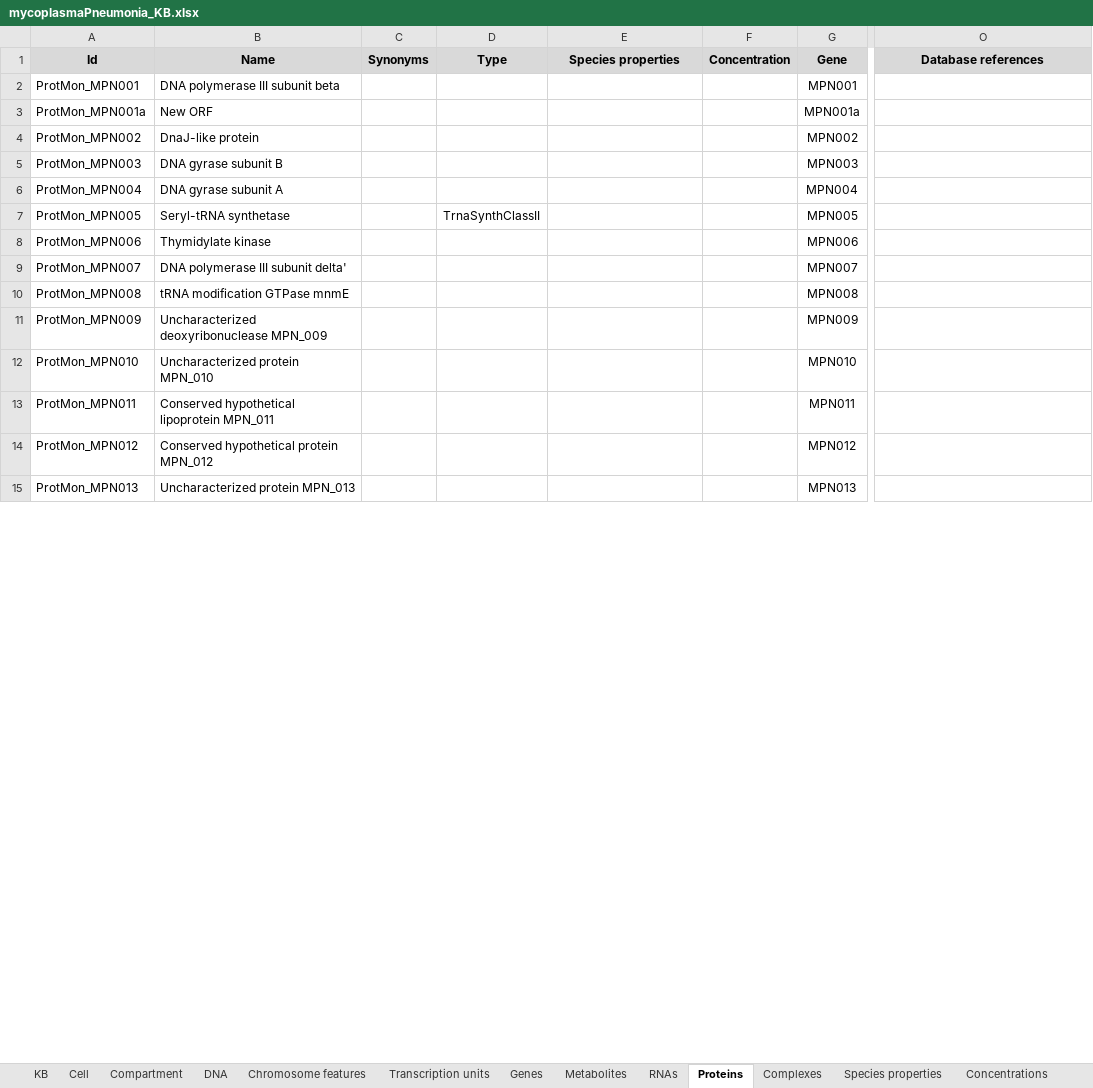
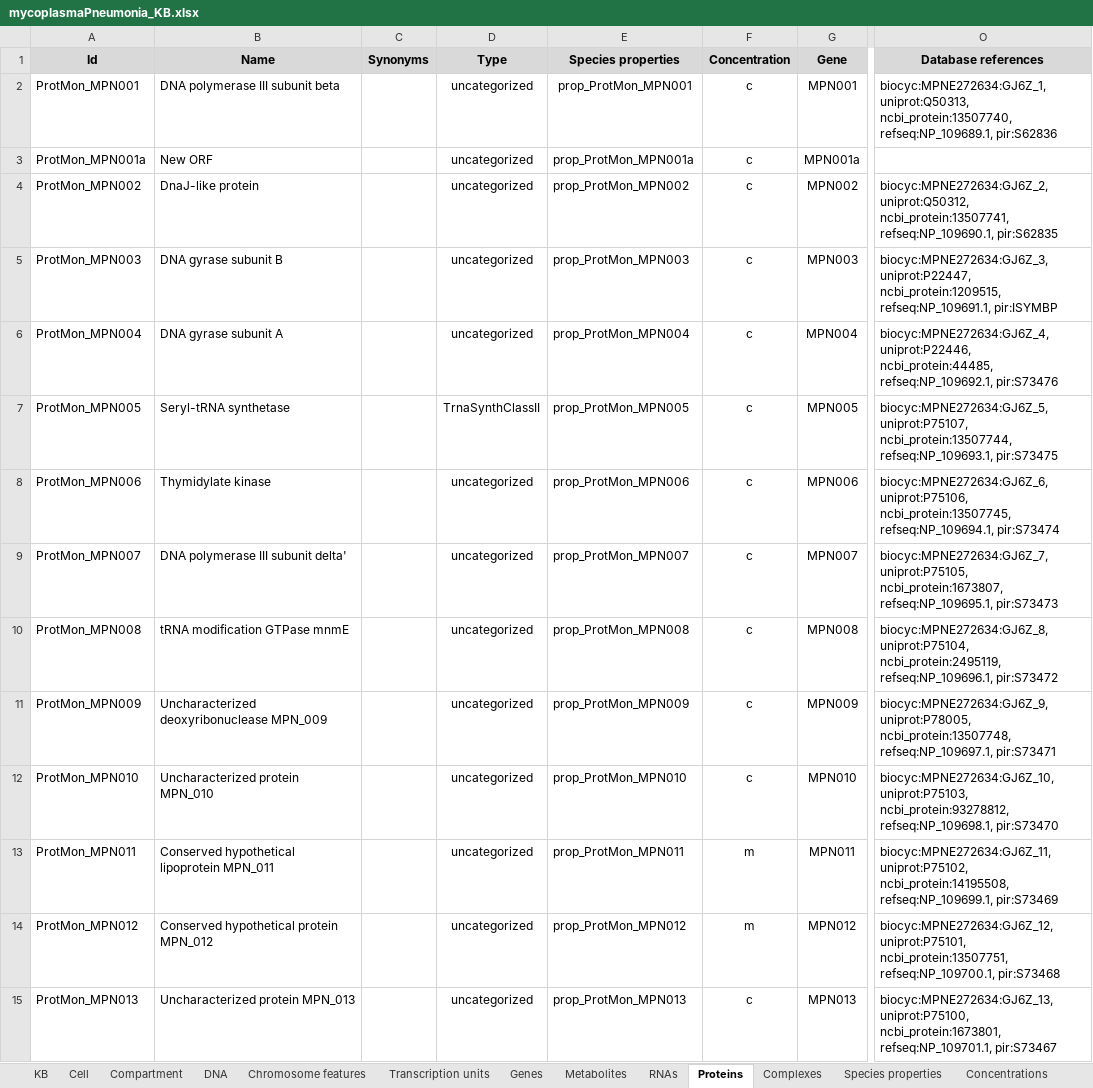
Before and after one commit to KarrLab/wc_kb, an Excel workbook: kbs/mycoplasmaPneumonia_KB.xlsx, sheet Proteins, drawn as a sheet; only a part is shown, gaps mark what is left out; values as stored, in another font and other column widths than the file's, no borders; the diff covers the shown part only; the diff names each change by its address in the sheet, - before the commit and + after, or states it on an @@ line.

```diff
--- a/kbs/mycoplasmaPneumonia_KB.xlsx (sheet Proteins)
+++ b/kbs/mycoplasmaPneumonia_KB.xlsx (sheet Proteins)
-D2:D6 (Type): (empty)
+D2:D6 (Type): uncategorized
-E2 (Species properties): (empty)
+E2 (Species properties): prop_ProtMon_MPN001
-F2:F12 (Concentration): (empty)
+F2:F12 (Concentration): c
-O2 (Database references): (empty)
+O2 (Database references): biocyc:MPNE272634:GJ6Z_1, uniprot:Q50313, ncbi_protein:13507740, refseq:NP_109689.1, pir:S62836
-E3 (Species properties): (empty)
+E3 (Species properties): prop_ProtMon_MPN001a
-E4 (Species properties): (empty)
+E4 (Species properties): prop_ProtMon_MPN002
-O4 (Database references): (empty)
+O4 (Database references): biocyc:MPNE272634:GJ6Z_2, uniprot:Q50312, ncbi_protein:13507741, refseq:NP_109690.1, pir:S62835
-E5 (Species properties): (empty)
+E5 (Species properties): prop_ProtMon_MPN003
-O5 (Database references): (empty)
+O5 (Database references): biocyc:MPNE272634:GJ6Z_3, uniprot:P22447, ncbi_protein:1209515, refseq:NP_109691.1, pir:ISYMBP
-E6 (Species properties): (empty)
+E6 (Species properties): prop_ProtMon_MPN004
-O6 (Database references): (empty)
+O6 (Database references): biocyc:MPNE272634:GJ6Z_4, uniprot:P22446, ncbi_protein:44485, refseq:NP_109692.1, pir:S73476
-E7 (Species properties): (empty)
+E7 (Species properties): prop_ProtMon_MPN005
-O7 (Database references): (empty)
+O7 (Database references): biocyc:MPNE272634:GJ6Z_5, uniprot:P75107, ncbi_protein:13507744, refseq:NP_109693.1, pir:S73475
-D8:D15 (Type): (empty)
+D8:D15 (Type): uncategorized
-E8 (Species properties): (empty)
+E8 (Species properties): prop_ProtMon_MPN006
-O8 (Database references): (empty)
+O8 (Database references): biocyc:MPNE272634:GJ6Z_6, uniprot:P75106, ncbi_protein:13507745, refseq:NP_109694.1, pir:S73474
-E9 (Species properties): (empty)
+E9 (Species properties): prop_ProtMon_MPN007
-O9 (Database references): (empty)
+O9 (Database references): biocyc:MPNE272634:GJ6Z_7, uniprot:P75105, ncbi_protein:1673807, refseq:NP_109695.1, pir:S73473
-E10 (Species properties): (empty)
+E10 (Species properties): prop_ProtMon_MPN008
-O10 (Database references): (empty)
+O10 (Database references): biocyc:MPNE272634:GJ6Z_8, uniprot:P75104, ncbi_protein:2495119, refseq:NP_109696.1, pir:S73472
-E11 (Species properties): (empty)
+E11 (Species properties): prop_ProtMon_MPN009
-O11 (Database references): (empty)
+O11 (Database references): biocyc:MPNE272634:GJ6Z_9, uniprot:P78005, ncbi_protein:13507748, refseq:NP_109697.1, pir:S73471
-E12 (Species properties): (empty)
+E12 (Species properties): prop_ProtMon_MPN010
-O12 (Database references): (empty)
+O12 (Database references): biocyc:MPNE272634:GJ6Z_10, uniprot:P75103, ncbi_protein:93278812, refseq:NP_109698.1, pir:S73470
-E13 (Species properties): (empty)
+E13 (Species properties): prop_ProtMon_MPN011
-F13:F14 (Concentration): (empty)
+F13:F14 (Concentration): m
-O13 (Database references): (empty)
+O13 (Database references): biocyc:MPNE272634:GJ6Z_11, uniprot:P75102, ncbi_protein:14195508, refseq:NP_109699.1, pir:S73469
-E14 (Species properties): (empty)
+E14 (Species properties): prop_ProtMon_MPN012
-O14 (Database references): (empty)
+O14 (Database references): biocyc:MPNE272634:GJ6Z_12, uniprot:P75101, ncbi_protein:13507751, refseq:NP_109700.1, pir:S73468
-E15 (Species properties): (empty)
+E15 (Species properties): prop_ProtMon_MPN013
-F15 (Concentration): (empty)
+F15 (Concentration): c
-O15 (Database references): (empty)
+O15 (Database references): biocyc:MPNE272634:GJ6Z_13, uniprot:P75100, ncbi_protein:1673801, refseq:NP_109701.1, pir:S73467
```
Also changed, not shown: 128 edited cells elsewhere in this sheet, sheet Database references, sheet Metabolites, sheet Species properties, sheet Evidence, sheet Concentrations, sheet Experiment, kbs/mycoplasmaPneumonia_KB_backup.xlsx, 12 other files.
